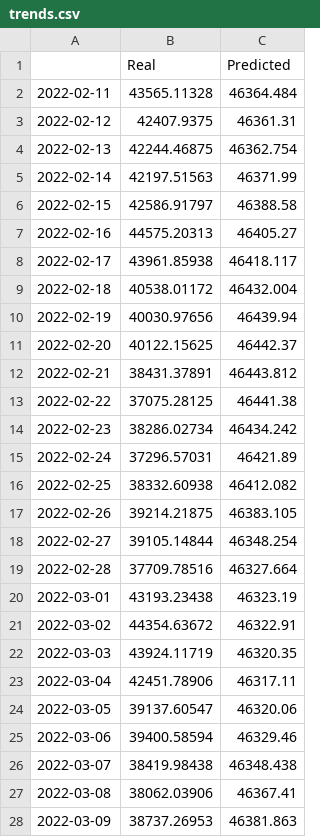
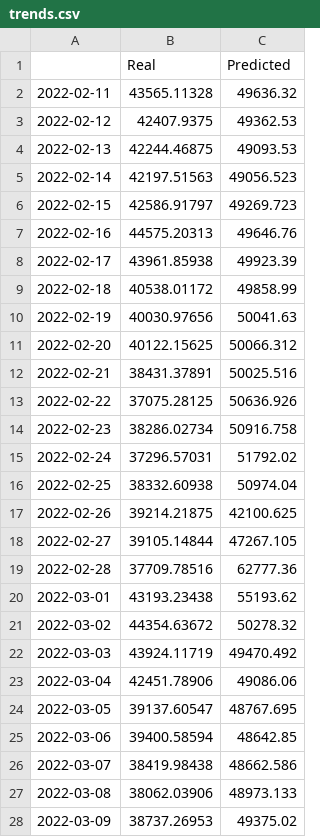
Before and after one commit to Ericwynnus/Project-2, a CSV file: resources/trends.csv, drawn as a sheet; only a part is shown; the diff covers the shown part only.

```diff
--- a/resources/trends.csv
+++ b/resources/trends.csv
@@ -1,28 +1,28 @@
 ,Real,Predicted
-2022-02-11,43565.11328,46364.484
-2022-02-12,42407.9375,46361.31
-2022-02-13,42244.46875,46362.754
-2022-02-14,42197.51563,46371.99
-2022-02-15,42586.91797,46388.58
-2022-02-16,44575.20313,46405.27
-2022-02-17,43961.85938,46418.117
-2022-02-18,40538.01172,46432.004
-2022-02-19,40030.97656,46439.94
-2022-02-20,40122.15625,46442.37
-2022-02-21,38431.37891,46443.812
-2022-02-22,37075.28125,46441.38
-2022-02-23,38286.02734,46434.242
-2022-02-24,37296.57031,46421.89
-2022-02-25,38332.60938,46412.082
-2022-02-26,39214.21875,46383.105
-2022-02-27,39105.14844,46348.254
-2022-02-28,37709.78516,46327.664
-2022-03-01,43193.23438,46323.19
-2022-03-02,44354.63672,46322.91
-2022-03-03,43924.11719,46320.35
-2022-03-04,42451.78906,46317.11
-2022-03-05,39137.60547,46320.06
-2022-03-06,39400.58594,46329.46
-2022-03-07,38419.98438,46348.438
-2022-03-08,38062.03906,46367.41
-2022-03-09,38737.26953,46381.863
+2022-02-11,43565.11328,49636.32
+2022-02-12,42407.9375,49362.53
+2022-02-13,42244.46875,49093.53
+2022-02-14,42197.51563,49056.523
+2022-02-15,42586.91797,49269.723
+2022-02-16,44575.20313,49646.76
+2022-02-17,43961.85938,49923.39
+2022-02-18,40538.01172,49858.99
+2022-02-19,40030.97656,50041.63
+2022-02-20,40122.15625,50066.312
+2022-02-21,38431.37891,50025.516
+2022-02-22,37075.28125,50636.926
+2022-02-23,38286.02734,50916.758
+2022-02-24,37296.57031,51792.02
+2022-02-25,38332.60938,50974.04
+2022-02-26,39214.21875,42100.625
+2022-02-27,39105.14844,47267.105
+2022-02-28,37709.78516,62777.36
+2022-03-01,43193.23438,55193.62
+2022-03-02,44354.63672,50278.32
+2022-03-03,43924.11719,49470.492
+2022-03-04,42451.78906,49086.06
+2022-03-05,39137.60547,48767.695
+2022-03-06,39400.58594,48642.85
+2022-03-07,38419.98438,48662.586
+2022-03-08,38062.03906,48973.133
+2022-03-09,38737.26953,49375.02
```
Also changed, not shown: 25 edited cells elsewhere in this file, resources/multi.csv, 4 other files.
